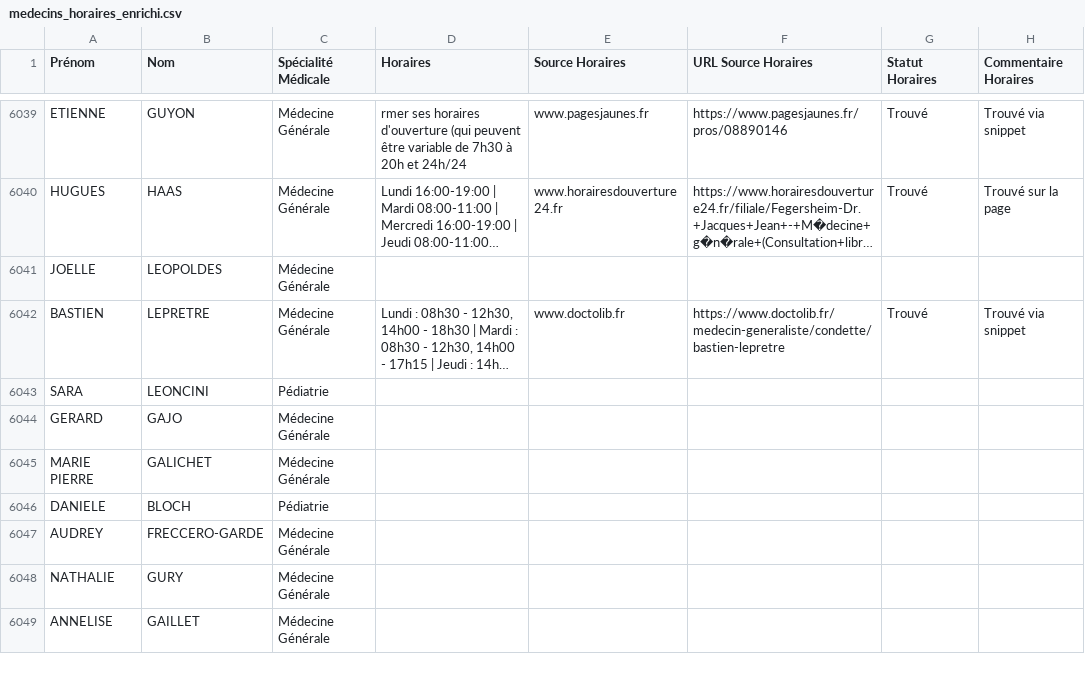
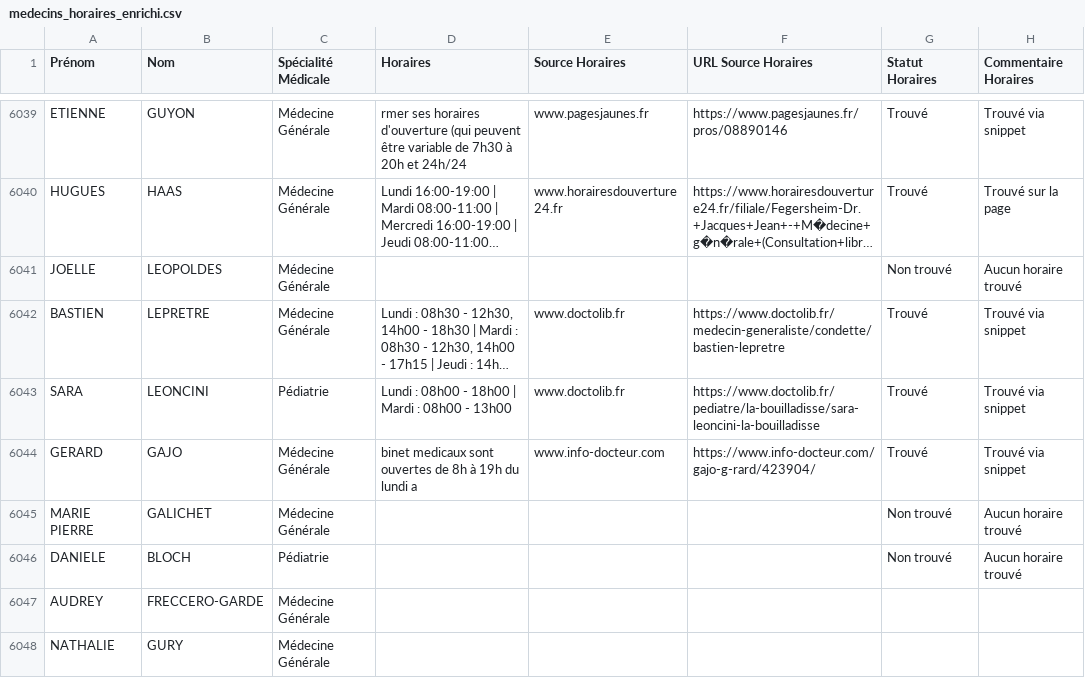
Before and after one commit to tsimokaza01-source/URL-7, a CSV file: medecins_horaires_enrichi.csv, drawn as a sheet; only a part is shown, gaps mark what is left out; the shorter side is filled out with more unchanged rows; long unchanged cells end in …; the diff names each change by its address in the sheet, - before the commit and + after, or states it on an @@ line.

```diff
--- a/medecins_horaires_enrichi.csv
+++ b/medecins_horaires_enrichi.csv
-G6041 (Statut Horaires): (empty)
+G6041 (Statut Horaires): Non trouvé
-H6041 (Commentaire Horaires): (empty)
+H6041 (Commentaire Horaires): Aucun horaire trouvé
-D6043 (Horaires): (empty)
+D6043 (Horaires): Lundi : 08h00 - 18h00 | Mardi : 08h00 - 13h00
-E6043 (Source Horaires): (empty)
+E6043 (Source Horaires): www.doctolib.fr
-F6043 (URL Source Horaires): (empty)
+F6043 (URL Source Horaires): https://www.doctolib.fr/pediatre/la-bouilladisse/sara-leoncini-la-bouilladisse
-G6043:G6044 (Statut Horaires): (empty)
+G6043:G6044 (Statut Horaires): Trouvé
-H6043:H6044 (Commentaire Horaires): (empty)
+H6043:H6044 (Commentaire Horaires): Trouvé via snippet
-D6044 (Horaires): (empty)
+D6044 (Horaires): binet medicaux sont ouvertes de 8h à 19h du lundi a
-E6044 (Source Horaires): (empty)
+E6044 (Source Horaires): www.info-docteur.com
-F6044 (URL Source Horaires): (empty)
+F6044 (URL Source Horaires): https://www.info-docteur.com/gajo-g-rard/423904/
-G6045:G6046 (Statut Horaires): (empty)
+G6045:G6046 (Statut Horaires): Non trouvé
-H6045:H6046 (Commentaire Horaires): (empty)
+H6045:H6046 (Commentaire Horaires): Aucun horaire trouvé
```
